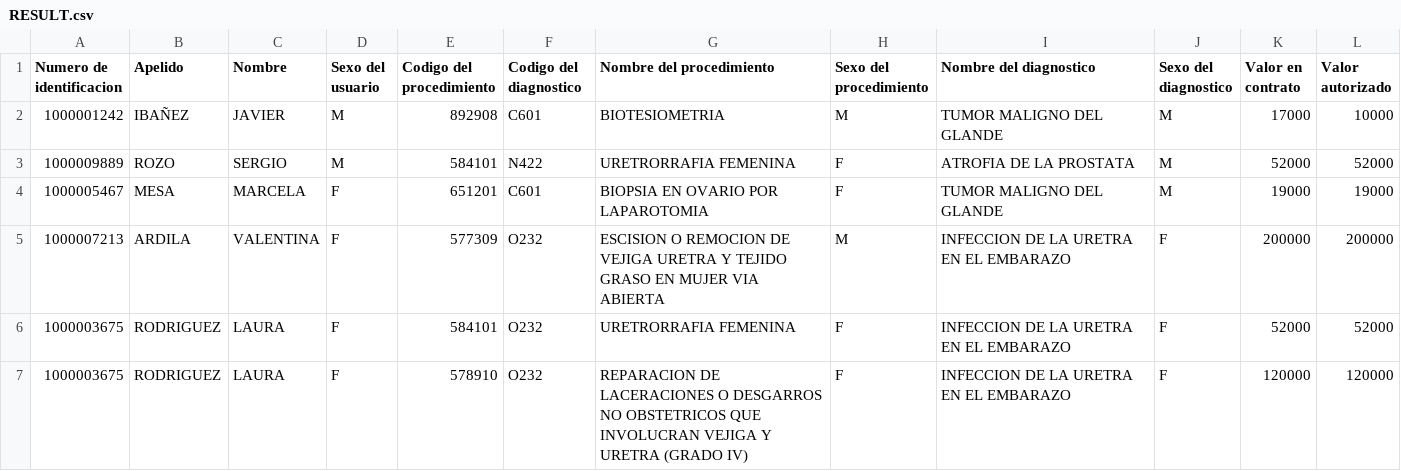
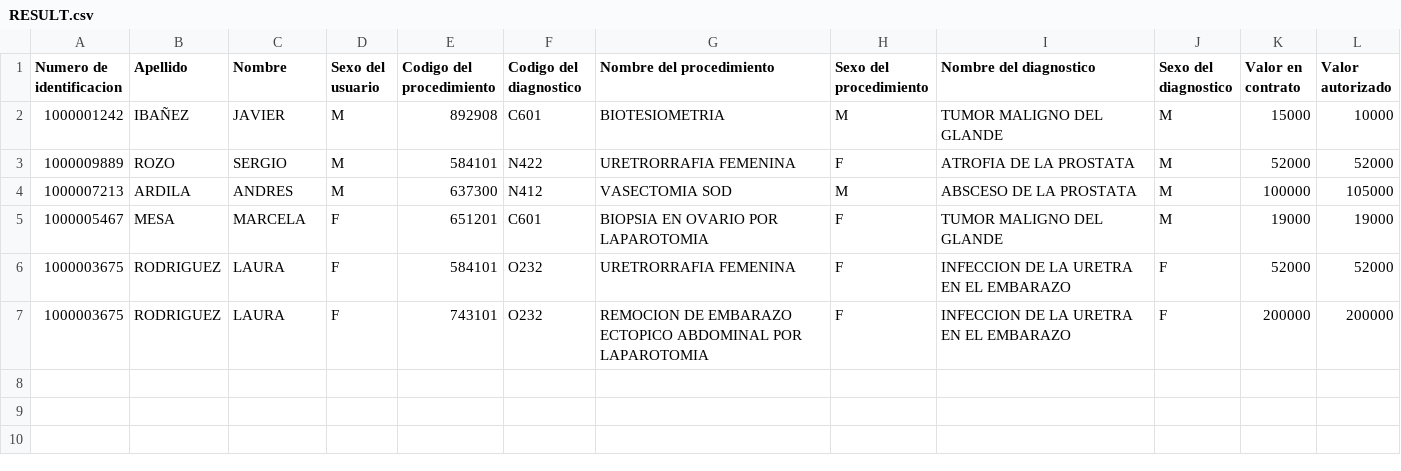
Before and after one commit to javieribanez17/auditAI, a CSV file: data/RESULT.csv, drawn as a sheet.

```diff
--- a/data/RESULT.csv
+++ b/data/RESULT.csv
@@ -1,7 +1,7 @@
-Numero de identificacion,Apelido,Nombre,Sexo del usuario,Codigo del procedimiento,Codigo del diagnostico,Nombre del procedimiento,Sexo del procedimiento,Nombre del diagnostico,Sexo del diagnostico,Valor en contrato,Valor autorizado
-1000001242,IBAÑEZ,JAVIER,M,892908,C601,BIOTESIOMETRIA,M,TUMOR MALIGNO DEL GLANDE,M,17000,10000
+Numero de identificacion,Apellido,Nombre,Sexo del usuario,Codigo del procedimiento,Codigo del diagnostico,Nombre del procedimiento,Sexo del procedimiento,Nombre del diagnostico,Sexo del diagnostico,Valor en contrato,Valor autorizado
+1000001242,IBAÑEZ,JAVIER,M,892908,C601,BIOTESIOMETRIA,M,TUMOR MALIGNO DEL GLANDE,M,15000,10000
 1000009889,ROZO,SERGIO,M,584101,N422,URETRORRAFIA FEMENINA,F,ATROFIA DE LA PROSTATA,M,52000,52000
+1000007213,ARDILA,ANDRES,M,637300,N412,VASECTOMIA SOD,M,ABSCESO DE LA PROSTATA,M,100000,105000
 1000005467,MESA,MARCELA,F,651201,C601,BIOPSIA EN OVARIO POR LAPAROTOMIA,F,TUMOR MALIGNO DEL GLANDE,M,19000,19000
-1000007213,ARDILA,VALENTINA,F,577309,O232,ESCISION O REMOCION DE VEJIGA  URETRA Y TEJIDO GRASO EN MUJER VIA ABIERTA,M,INFECCION DE LA URETRA EN EL EMBARAZO,F,200000,200000
 1000003675,RODRIGUEZ,LAURA,F,584101,O232,URETRORRAFIA FEMENINA,F,INFECCION DE LA URETRA EN EL EMBARAZO,F,52000,52000
-1000003675,RODRIGUEZ,LAURA,F,578910,O232,REPARACION DE LACERACIONES O DESGARROS NO OBSTETRICOS QUE INVOLUCRAN VEJIGA Y URETRA (GRADO IV),F,INFECCION DE LA URETRA EN EL EMBARAZO,F,120000,120000
+1000003675,RODRIGUEZ,LAURA,F,743101,O232,REMOCION DE EMBARAZO ECTOPICO ABDOMINAL POR LAPAROTOMIA,F,INFECCION DE LA URETRA EN EL EMBARAZO,F,200000,200000
```
Also changed, not shown: data/AP.csv, data/US.csv, 12 other files.
